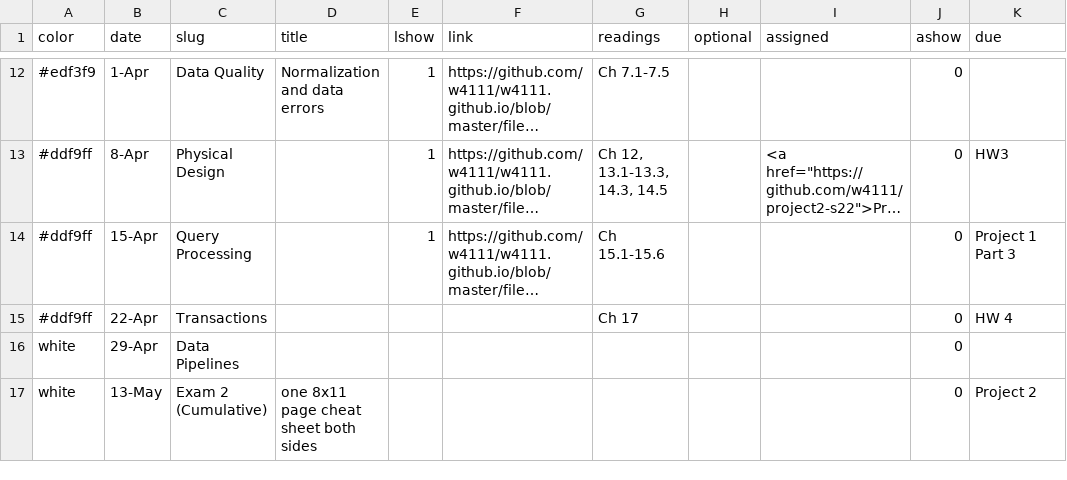
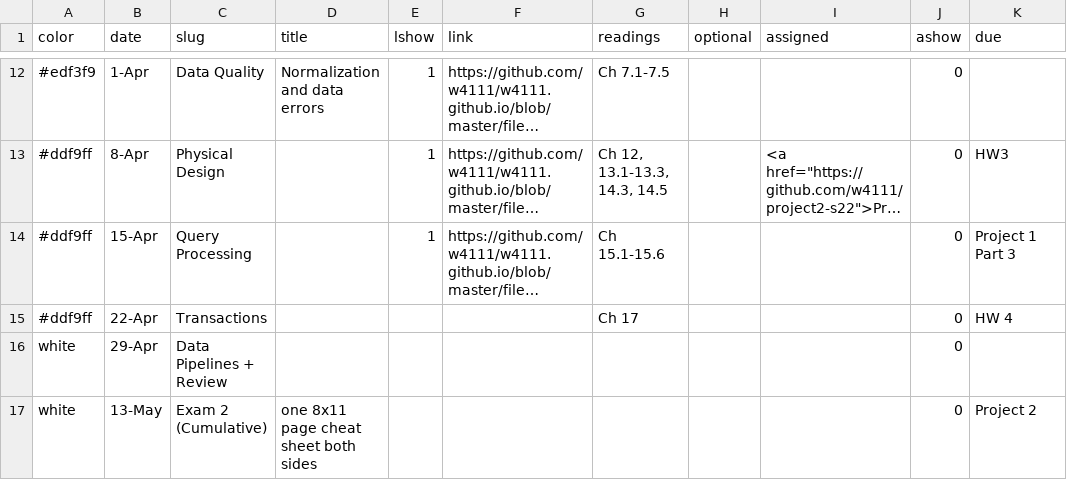
Before and after one commit to Kitatine/w4111.github.io, a CSV file: _data/schedule.csv, drawn as a sheet; only a part is shown, gaps mark what is left out; long unchanged cells end in …; the diff names each change by its address in the sheet, - before the commit and + after, or states it on an @@ line.

Commit message:
updated site

```diff
--- a/_data/schedule.csv
+++ b/_data/schedule.csv
-C16 (slug): Data Pipelines
+C16 (slug): Data Pipelines + Review
```
